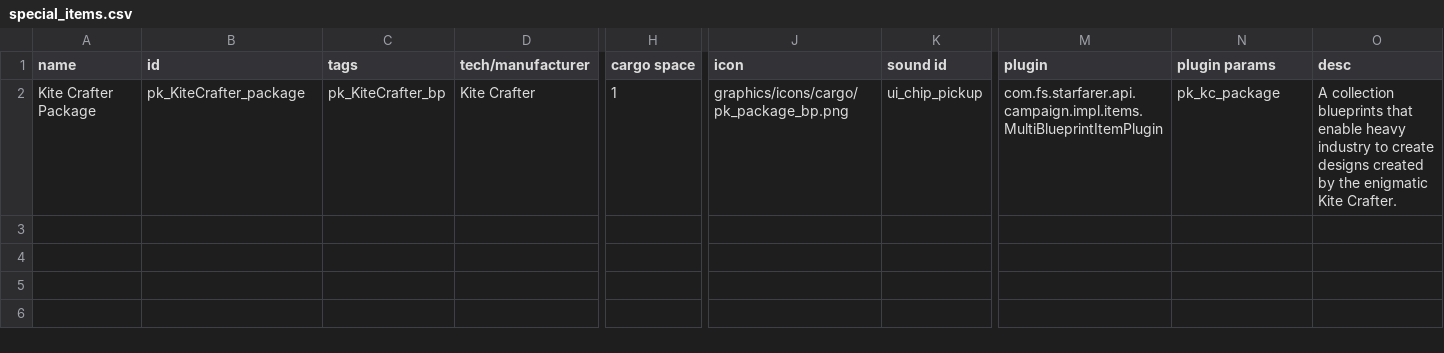
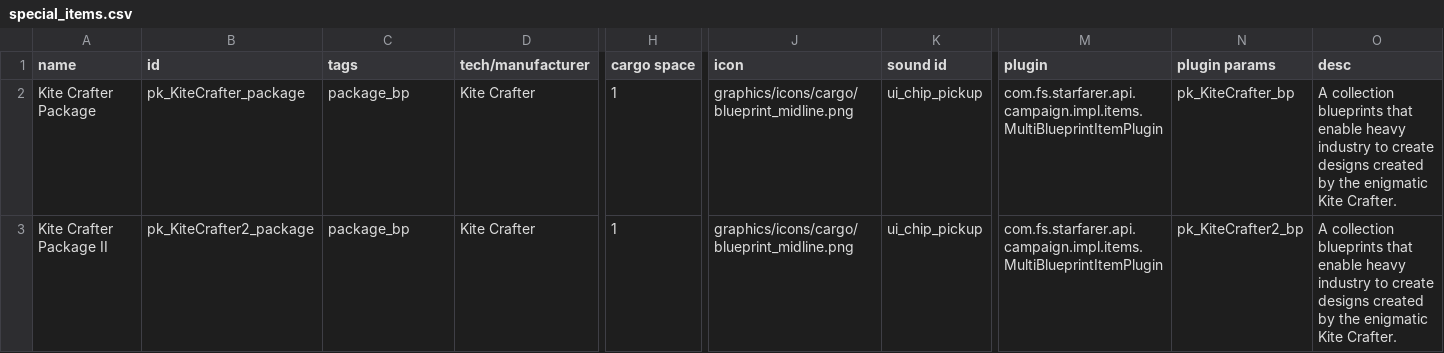
Before and after one commit to InsertSampleText/PrismaticKites, a CSV file: data/campaign/special_items.csv, drawn as a sheet; only a part is shown, gaps mark what is left out; rows hold the shown columns only; the diff names each change by its address in the sheet, - before the commit and + after, or states it on an @@ line.

```diff
--- a/data/campaign/special_items.csv
+++ b/data/campaign/special_items.csv
-C2 (tags): pk_KiteCrafter_bp
+C2 (tags): package_bp
-J2 (icon): graphics/icons/cargo/pk_package_bp.png
+J2 (icon): graphics/icons/cargo/blueprint_midline.png
-N2 (plugin params): pk_kc_package
+N2 (plugin params): pk_KiteCrafter_bp
+row 3: Kite Crafter Package II | pk_KiteCrafter2_package | package_bp | Kite Crafter | 1 | graphics/icons/cargo/blueprint_midline.png | ui_chip_pickup | com.fs.starfarer.api.campaign.impl.items.MultiBlueprintItemPlugin | pk_KiteCrafter2_bp | A collection blueprints that enable heavy industry to create designs created by the enigmatic Kite Crafter.
```
Also changed, not shown: data/hulls/ship_data.csv, data/hulls/wing_data.csv, 43 other files.
